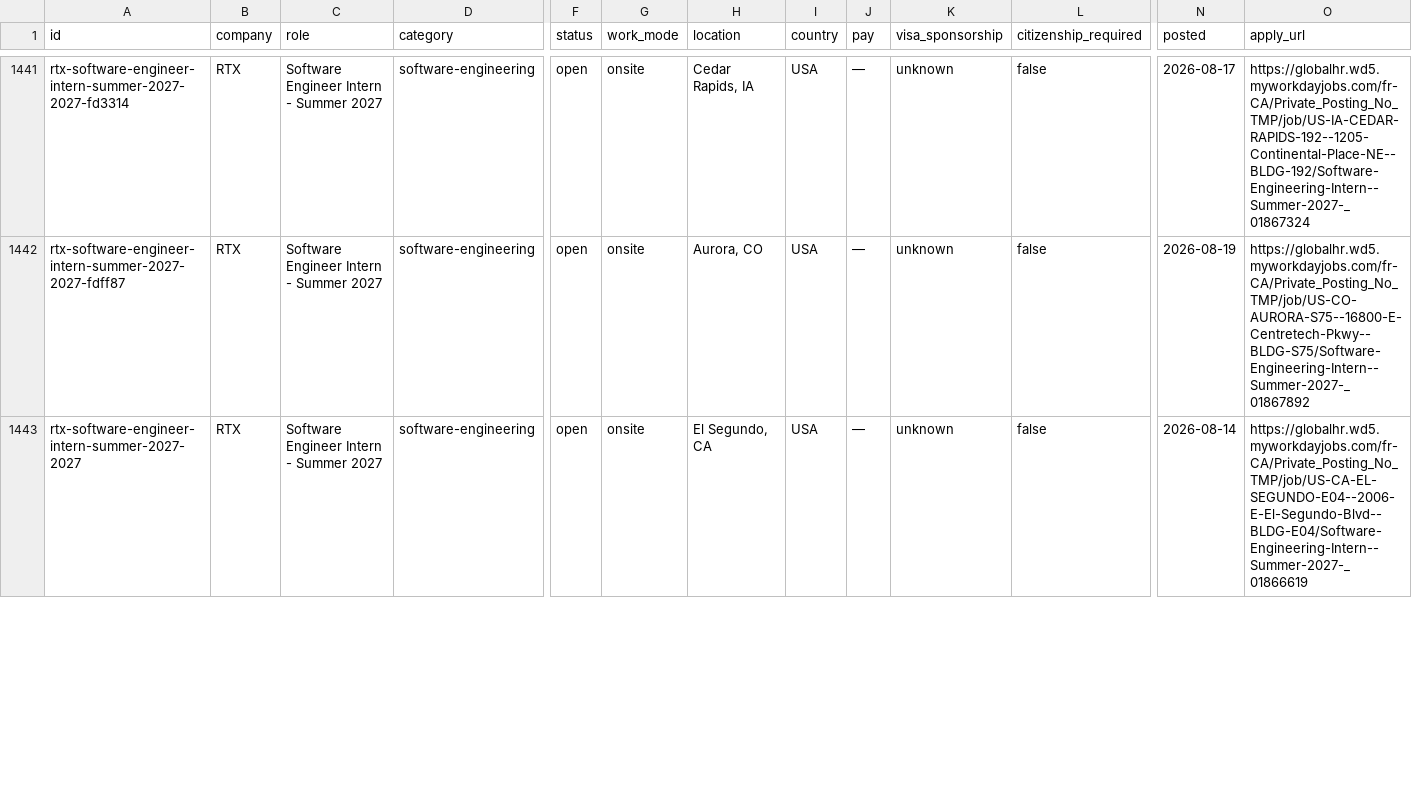
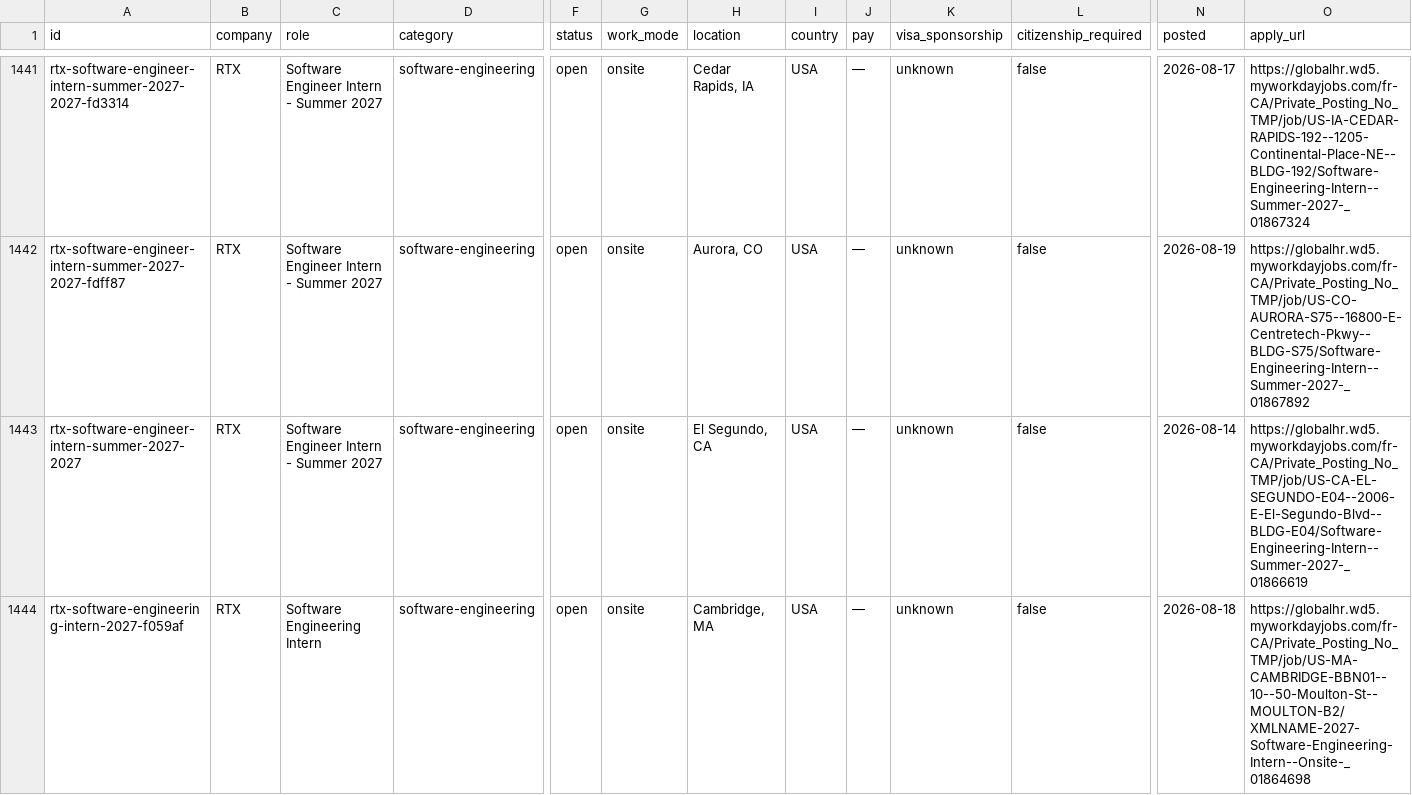
Before and after one commit to sonak11/internatlas, a CSV file: generated/exports/internships.csv, drawn as a sheet; only a part is shown, gaps mark what is left out; rows hold the shown columns only; the diff covers the shown part only; the diff names each change by its address in the sheet, - before the commit and + after, or states it on an @@ line.

```diff
--- a/generated/exports/internships.csv
+++ b/generated/exports/internships.csv
+row 1444: rtx-software-engineering-intern-2027-f059af | RTX | Software Engineering Intern | software-engineering | open | onsite | Cambridge, MA | USA | — | unknown | false | 2026-08-18 | https://globalhr.wd5.myworkdayjobs.com/fr-CA/Private_Posting_No_TMP/job/US-MA-CAMBRIDGE-BBN01--10--50-Moulton-St--MOULTON-B2/XMLNAME-2027-Software-Engineering-Intern--Onsite-_01864698
```
Also changed, not shown: 7 edited cells elsewhere in this file, 18 other files.
